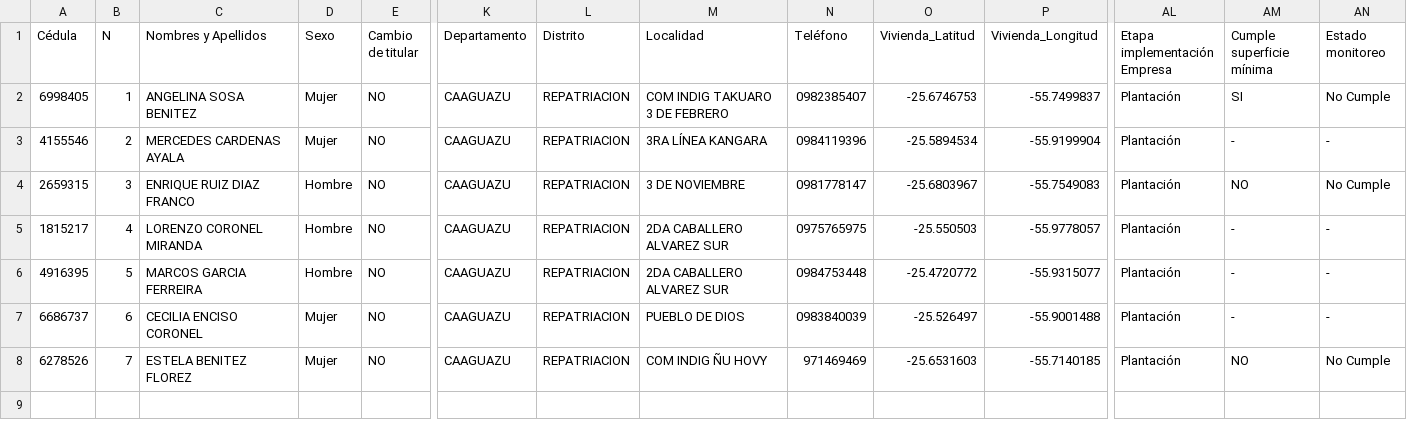
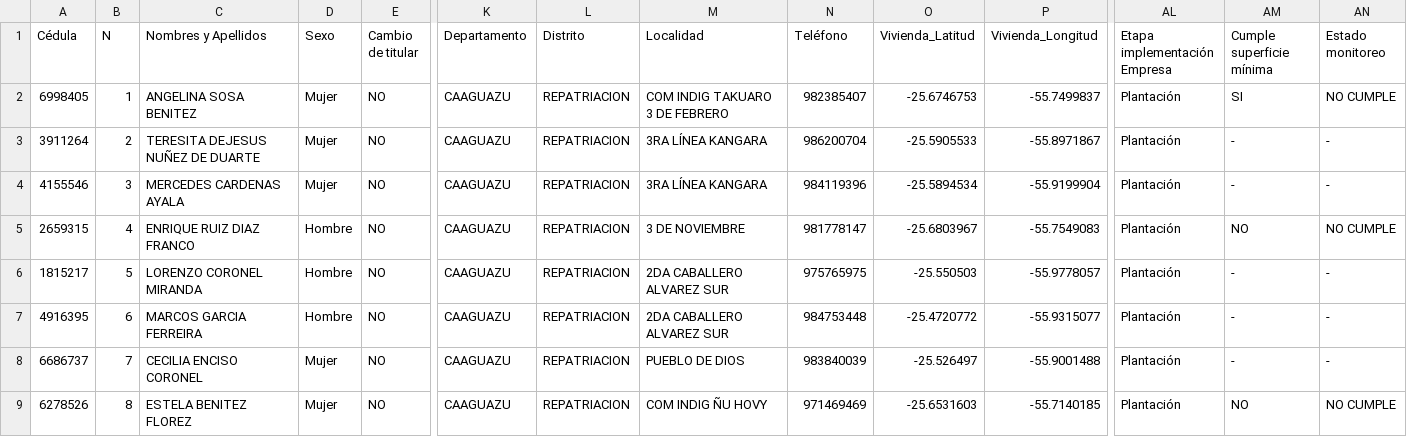
Before and after one commit to proeza2026/Mapa_2026_09_14, a CSV file: REPATRIACION_C.csv, drawn as a sheet; only a part is shown, gaps mark what is left out; addresses are those after the commit; rows hold the shown columns only; the diff names each change by its address in the sheet, - before the commit and + after, or states it on an @@ line.

```diff
--- a/REPATRIACION_C.csv
+++ b/REPATRIACION_C.csv
-N2 (Teléfono): 0982385407
+N2 (Teléfono): 982385407
-AN2 (Estado monitoreo): No Cumple
+AN2 (Estado monitoreo): NO CUMPLE
+row 3: 3911264 | 2 | TERESITA DEJESUS NUÑEZ DE DUARTE | Mujer | NO | CAAGUAZU | REPATRIACION | 3RA LÍNEA KANGARA | 986200704 | -25.5905533 | -55.8971867 | Plantación | - | -
-B4 (N): 2
+B4 (N): 3
-N4 (Teléfono): 0984119396
+N4 (Teléfono): 984119396
-B5 (N): 3
+B5 (N): 4
-N5 (Teléfono): 0981778147
+N5 (Teléfono): 981778147
-AN5 (Estado monitoreo): No Cumple
+AN5 (Estado monitoreo): NO CUMPLE
-B6 (N): 4
+B6 (N): 5
-N6 (Teléfono): 0975765975
+N6 (Teléfono): 975765975
-B7 (N): 5
+B7 (N): 6
-N7 (Teléfono): 0984753448
+N7 (Teléfono): 984753448
-B8 (N): 6
+B8 (N): 7
-N8 (Teléfono): 0983840039
+N8 (Teléfono): 983840039
-B9 (N): 7
+B9 (N): 8
-AN9 (Estado monitoreo): No Cumple
+AN9 (Estado monitoreo): NO CUMPLE
```
Also changed, not shown: CHORE_I.csv, GUAYAIBI_Lote 1.csv, 20 other files.
